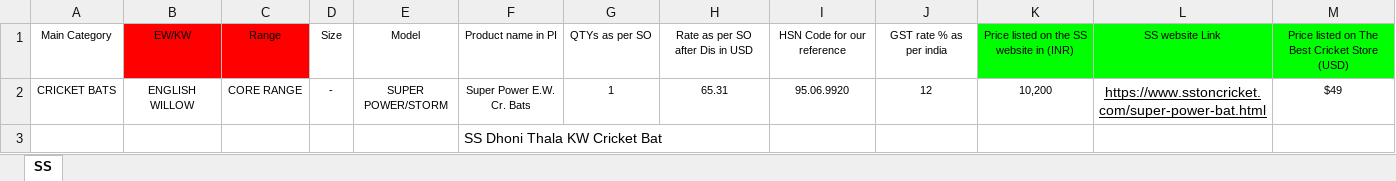
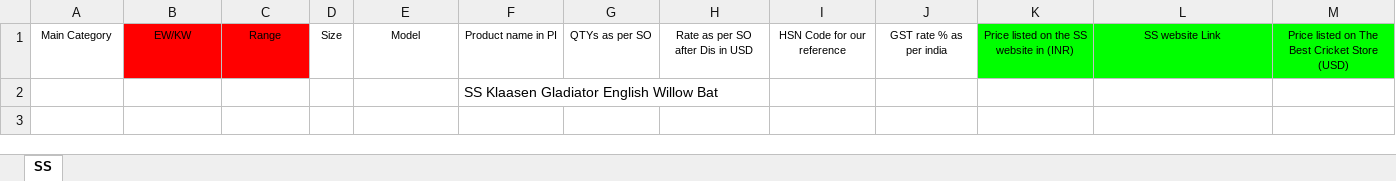
Before and after one commit to passion4cricket/Efficient22, an Excel workbook: uploads/original_files/SS-price_test-2.xlsx, sheet SS, drawn as a sheet; only a part is shown; values as stored, in another font and other column widths than the file's, no borders; removed rows and columns are numbered as before the commit, all else as after; rows hold the shown columns only; the diff names each change by its address in the sheet, - before the commit and + after, or states it on an @@ line.

```diff
--- a/uploads/original_files/SS-price_test-2.xlsx (sheet SS)
+++ b/uploads/original_files/SS-price_test-2.xlsx (sheet SS)
-row 2: CRICKET BATS | ENGLISH WILLOW | CORE RANGE | - | SUPER POWER/STORM | Super Power E.W. Cr. Bats | 1 | 65.31 | 95.06.9920 | 12 | 10,200 | https://www.sstoncricket.com/super-power-bat.html | $49
-F2: SS Dhoni Thala KW Cricket Bat
+F2: SS Klaasen Gladiator English Willow Bat
```
Also changed, not shown: 5 other files.
